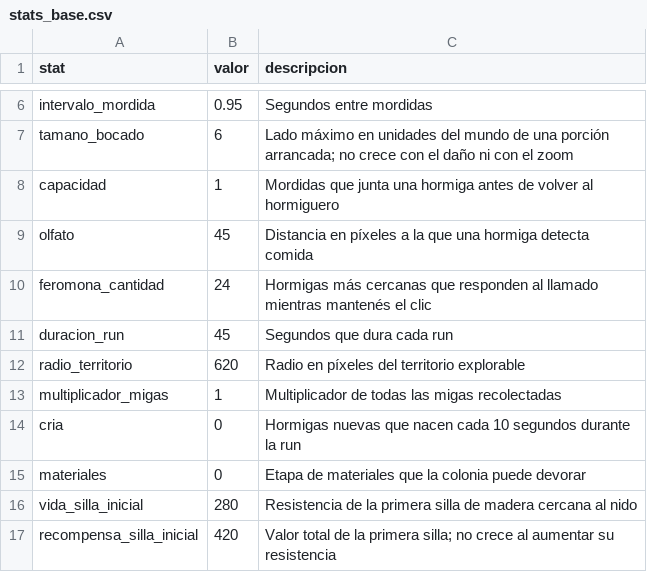
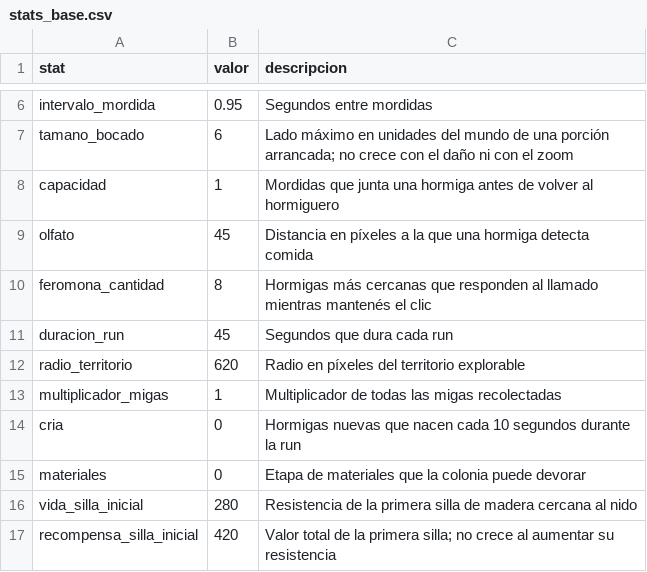
Before and after one commit to lucotuco/hormigas, a CSV file: datos/stats_base.csv, drawn as a sheet; only a part is shown, gaps mark what is left out.

```diff
--- a/datos/stats_base.csv
+++ b/datos/stats_base.csv
@@ -9,3 +9,3 @@ capacidad,1,Mordidas que junta una hormiga antes de volver al hormiguero
 olfato,45,Distancia en píxeles a la que una hormiga detecta comida
-feromona_cantidad,24,Hormigas más cercanas que responden al llamado mientras mantenés el clic
+feromona_cantidad,8,Hormigas más cercanas que responden al llamado mientras mantenés el clic
 duracion_run,45,Segundos que dura cada run
```
Also changed, not shown: 5 other files.
